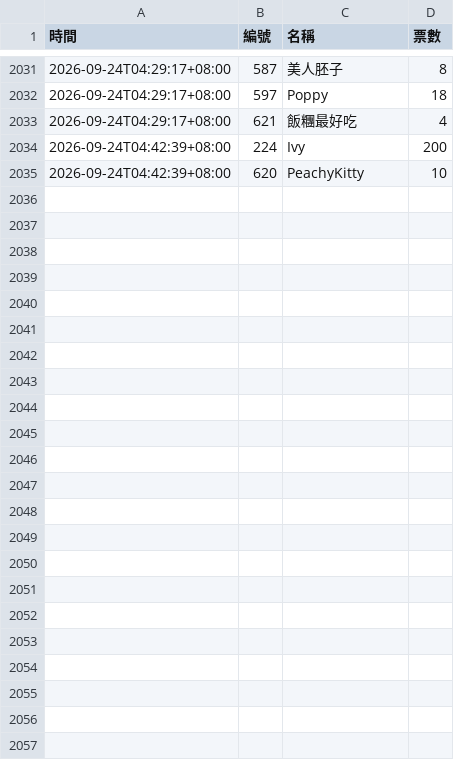
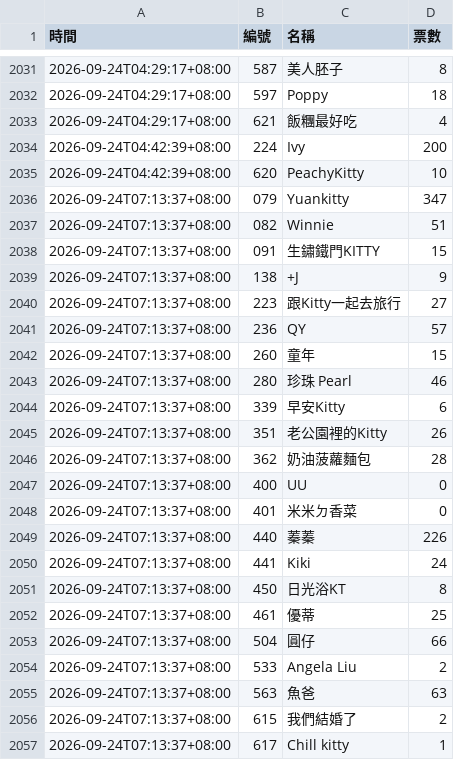
Before and after one commit to BrandonYang1203/KY-tracker, a CSV file: data/2026-09.csv, drawn as a sheet; only a part is shown, gaps mark what is left out; the diff names each change by its address in the sheet, - before the commit and + after, or states it on an @@ line.

```diff
--- a/data/2026-09.csv
+++ b/data/2026-09.csv
+row 2036: 2026-09-24T07:13:37+08:00 | 079 | Yuankitty | 347
+row 2037: 2026-09-24T07:13:37+08:00 | 082 | Winnie | 51
+row 2038: 2026-09-24T07:13:37+08:00 | 091 | 生鏽鐵門KITTY | 15
+row 2039: 2026-09-24T07:13:37+08:00 | 138 | +J | 9
+row 2040: 2026-09-24T07:13:37+08:00 | 223 | 跟Kitty一起去旅行 | 27
+row 2041: 2026-09-24T07:13:37+08:00 | 236 | QY | 57
+row 2042: 2026-09-24T07:13:37+08:00 | 260 | 童年 | 15
+row 2043: 2026-09-24T07:13:37+08:00 | 280 | 珍珠 Pearl | 46
+row 2044: 2026-09-24T07:13:37+08:00 | 339 | 早安Kitty | 6
+row 2045: 2026-09-24T07:13:37+08:00 | 351 | 老公園裡的Kitty | 26
+row 2046: 2026-09-24T07:13:37+08:00 | 362 | 奶油菠蘿麵包 | 28
+row 2047: 2026-09-24T07:13:37+08:00 | 400 | UU | 0
+row 2048: 2026-09-24T07:13:37+08:00 | 401 | 米米ㄉ香菜 | 0
+row 2049: 2026-09-24T07:13:37+08:00 | 440 | 蓁蓁 | 226
+row 2050: 2026-09-24T07:13:37+08:00 | 441 | Kiki | 24
+row 2051: 2026-09-24T07:13:37+08:00 | 450 | 日光浴KT | 8
+row 2052: 2026-09-24T07:13:37+08:00 | 461 | 優蒂 | 25
+row 2053: 2026-09-24T07:13:37+08:00 | 504 | 圓仔 | 66
+row 2054: 2026-09-24T07:13:37+08:00 | 533 | Angela Liu | 2
+row 2055: 2026-09-24T07:13:37+08:00 | 563 | 魚爸 | 63
+row 2056: 2026-09-24T07:13:37+08:00 | 615 | 我們結婚了 | 2
+row 2057: 2026-09-24T07:13:37+08:00 | 617 | Chill kitty | 1
```
Also changed, not shown: 1 other file.
